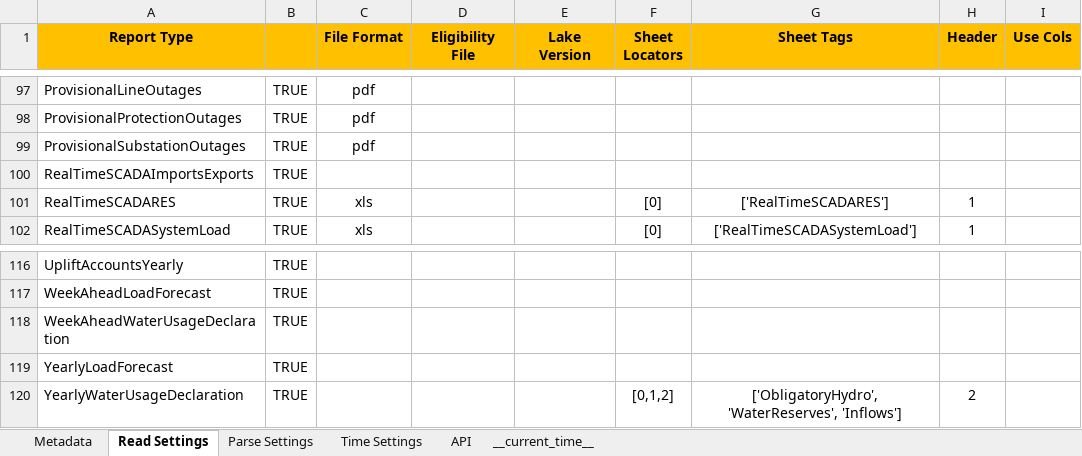
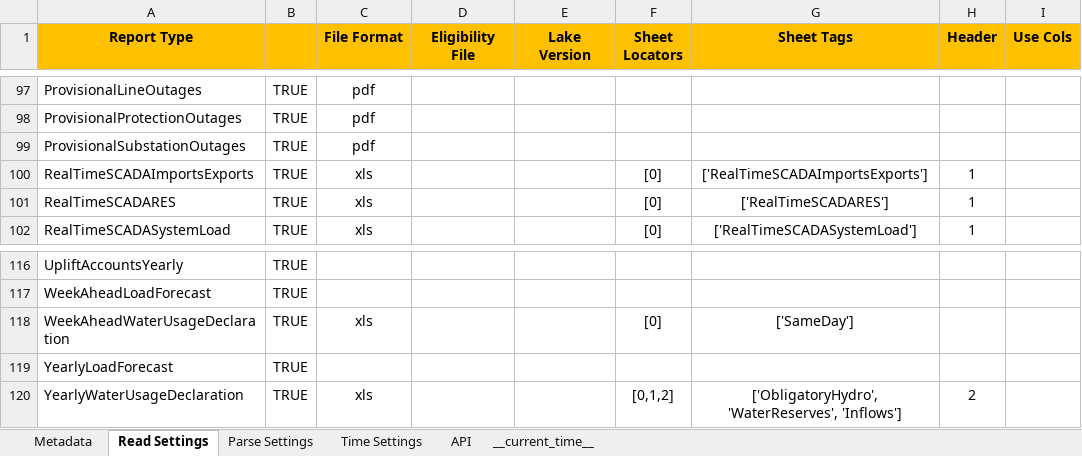
Before and after one commit to ThanosGkou/exso, an Excel workbook: exso/Files/ReportsInfo.xlsx, sheet Read Settings, drawn as a sheet; only a part is shown, gaps mark what is left out; values as stored, in another font and other column widths than the file's, no borders; conditional formats not drawn; the diff names each change by its address in the sheet, - before the commit and + after, or states it on an @@ line.

```diff
--- a/exso/Files/ReportsInfo.xlsx (sheet Read Settings)
+++ b/exso/Files/ReportsInfo.xlsx (sheet Read Settings)
-C100 (File Format): (empty)
+C100 (File Format): xls
-F100 (Sheet Locators): (empty)
+F100 (Sheet Locators): [0]
-G100 (Sheet Tags): (empty)
+G100 (Sheet Tags): ['RealTimeSCADAImportsExports']
-H100 (Header): (empty)
+H100 (Header): 1
-C118 (File Format): (empty)
+C118 (File Format): xls
-F118 (Sheet Locators): (empty)
+F118 (Sheet Locators): [0]
-G118 (Sheet Tags): (empty)
+G118 (Sheet Tags): ['SameDay']
-C120 (File Format): (empty)
+C120 (File Format): xls
```
Also changed, not shown: sheet Metadata, sheet Parse Settings, sheet Time Settings, sheet __current_time__, formulas that keep their value, 4 other files.
